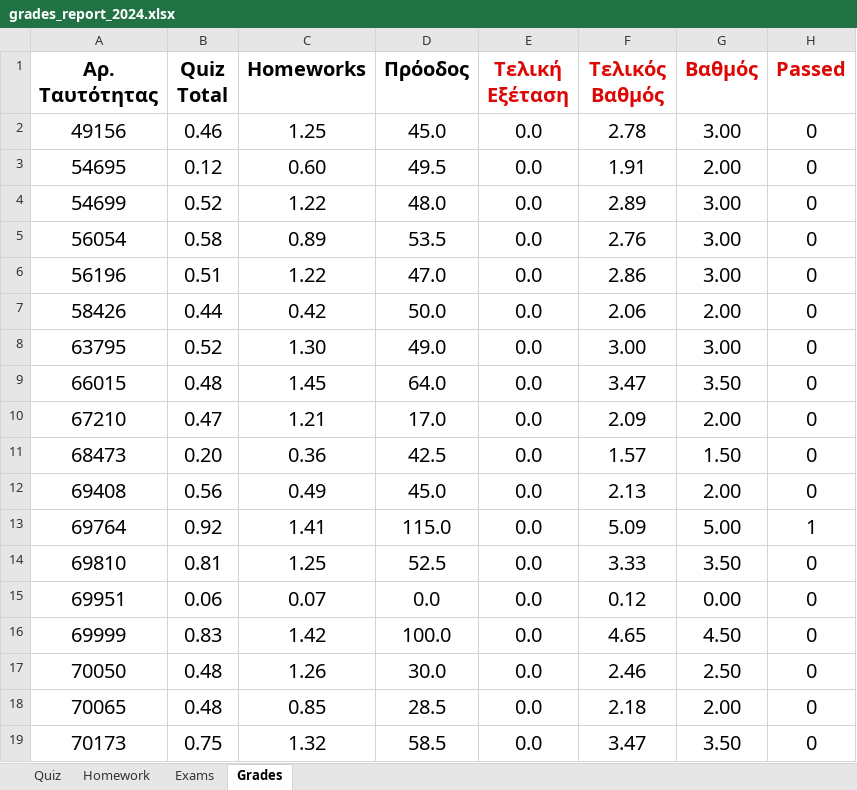
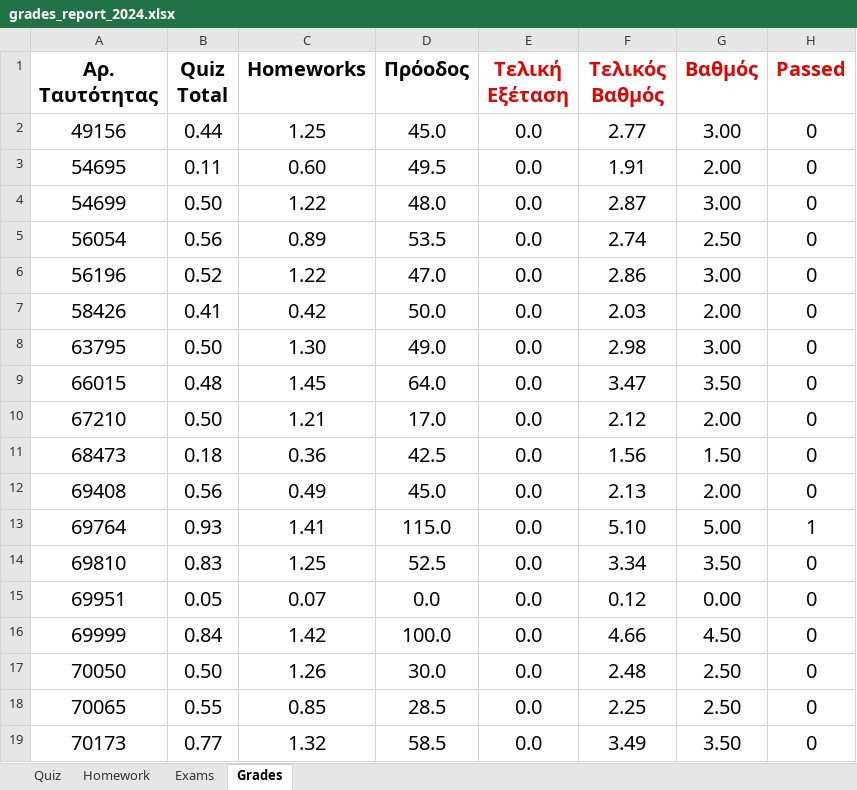
Before and after one commit to ptohos/ptohos.github.io, an Excel workbook: phy112/Grades/grades_report_2024.xlsx, sheet Grades, drawn as a sheet; only a part is shown; values as stored, in another font and other column widths than the file's, no borders; the diff covers the shown part only; the diff names each change by its address in the sheet, - before the commit and + after, or states it on an @@ line.

```diff
--- a/phy112/Grades/grades_report_2024.xlsx (sheet Grades)
+++ b/phy112/Grades/grades_report_2024.xlsx (sheet Grades)
-B2 (Quiz Total): 0.46
+B2 (Quiz Total): 0.44
-F2 (Τελικός Βαθμός): 2.78
+F2 (Τελικός Βαθμός): 2.77
-B3 (Quiz Total): 0.12
+B3 (Quiz Total): 0.11
-B4 (Quiz Total): 0.52
+B4 (Quiz Total): 0.50
-F4 (Τελικός Βαθμός): 2.89
+F4 (Τελικός Βαθμός): 2.87
-B5 (Quiz Total): 0.58
+B5 (Quiz Total): 0.56
-F5 (Τελικός Βαθμός): 2.76
+F5 (Τελικός Βαθμός): 2.74
-G5 (Βαθμός): 3.00
+G5 (Βαθμός): 2.50
-B6 (Quiz Total): 0.51
+B6 (Quiz Total): 0.52
-B7 (Quiz Total): 0.44
+B7 (Quiz Total): 0.41
-F7 (Τελικός Βαθμός): 2.06
+F7 (Τελικός Βαθμός): 2.03
-B8 (Quiz Total): 0.52
+B8 (Quiz Total): 0.50
-F8 (Τελικός Βαθμός): 3.00
+F8 (Τελικός Βαθμός): 2.98
-B10 (Quiz Total): 0.47
+B10 (Quiz Total): 0.50
-F10 (Τελικός Βαθμός): 2.09
+F10 (Τελικός Βαθμός): 2.12
-B11 (Quiz Total): 0.20
+B11 (Quiz Total): 0.18
-F11 (Τελικός Βαθμός): 1.57
+F11 (Τελικός Βαθμός): 1.56
-B13 (Quiz Total): 0.92
+B13 (Quiz Total): 0.93
-F13 (Τελικός Βαθμός): 5.09
+F13 (Τελικός Βαθμός): 5.10
-B14 (Quiz Total): 0.81
+B14 (Quiz Total): 0.83
-F14 (Τελικός Βαθμός): 3.33
+F14 (Τελικός Βαθμός): 3.34
-B15 (Quiz Total): 0.06
+B15 (Quiz Total): 0.05
-B16 (Quiz Total): 0.83
+B16 (Quiz Total): 0.84
-F16 (Τελικός Βαθμός): 4.65
+F16 (Τελικός Βαθμός): 4.66
-B17 (Quiz Total): 0.48
+B17 (Quiz Total): 0.50
-F17 (Τελικός Βαθμός): 2.46
+F17 (Τελικός Βαθμός): 2.48
-B18 (Quiz Total): 0.48
+B18 (Quiz Total): 0.55
-F18 (Τελικός Βαθμός): 2.18
+F18 (Τελικός Βαθμός): 2.25
-G18 (Βαθμός): 2.00
+G18 (Βαθμός): 2.50
-B19 (Quiz Total): 0.75
+B19 (Quiz Total): 0.77
-F19 (Τελικός Βαθμός): 3.47
+F19 (Τελικός Βαθμός): 3.49
```
Also changed, not shown: 37 edited cells elsewhere in this sheet, sheet Quiz, 8 other files.
